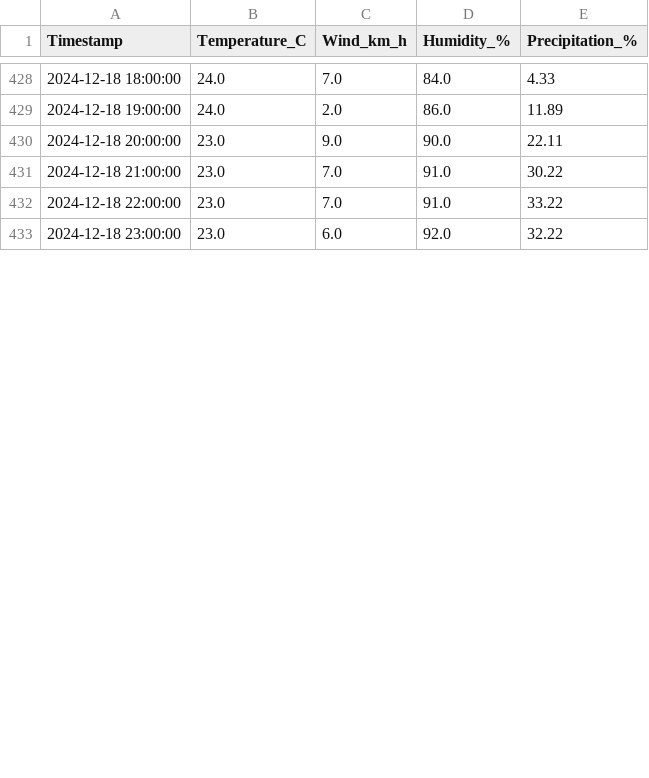
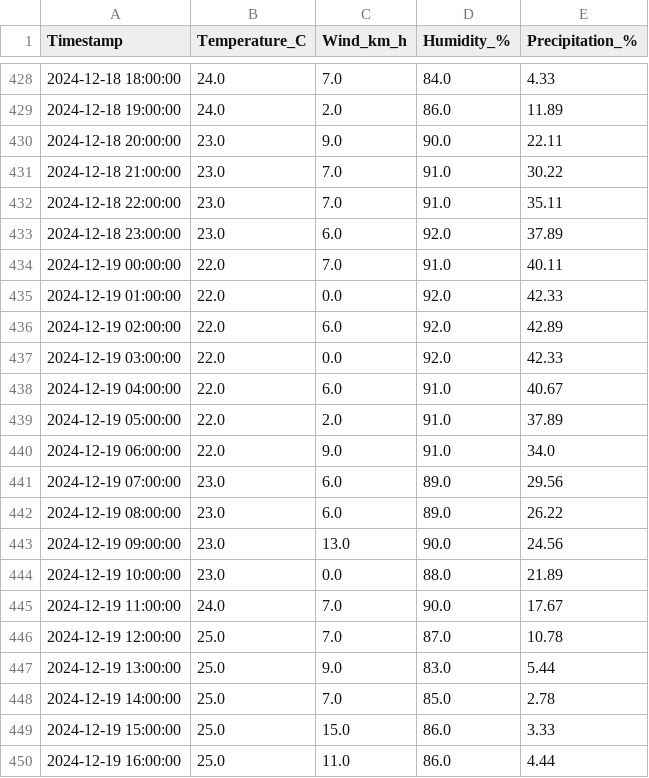
Before and after one commit to xundullah/HAIRO, a CSV file: Data/Exp/ProcessedData_Meteorological_Wollongong_01Dec24_to_20Jan25.csv, drawn as a sheet; only a part is shown, gaps mark what is left out; the diff covers the shown part only.

```diff
--- a/Data/Exp/ProcessedData_Meteorological_Wollongong_01Dec24_to_20Jan25.csv
+++ b/Data/Exp/ProcessedData_Meteorological_Wollongong_01Dec24_to_20Jan25.csv
@@ -431,3 +431,20 @@ Timestamp,Temperature_C,Wind_km_h,Humidity_%,Precipitation_%
 2024-12-18 21:00:00,23.0,7.0,91.0,30.22
-2024-12-18 22:00:00,23.0,7.0,91.0,33.22
-2024-12-18 23:00:00,23.0,6.0,92.0,32.22
+2024-12-18 22:00:00,23.0,7.0,91.0,35.11
+2024-12-18 23:00:00,23.0,6.0,92.0,37.89
+2024-12-19 00:00:00,22.0,7.0,91.0,40.11
+2024-12-19 01:00:00,22.0,0.0,92.0,42.33
+2024-12-19 02:00:00,22.0,6.0,92.0,42.89
+2024-12-19 03:00:00,22.0,0.0,92.0,42.33
+2024-12-19 04:00:00,22.0,6.0,91.0,40.67
+2024-12-19 05:00:00,22.0,2.0,91.0,37.89
+2024-12-19 06:00:00,22.0,9.0,91.0,34.0
+2024-12-19 07:00:00,23.0,6.0,89.0,29.56
+2024-12-19 08:00:00,23.0,6.0,89.0,26.22
+2024-12-19 09:00:00,23.0,13.0,90.0,24.56
+2024-12-19 10:00:00,23.0,0.0,88.0,21.89
+2024-12-19 11:00:00,24.0,7.0,90.0,17.67
+2024-12-19 12:00:00,25.0,7.0,87.0,10.78
+2024-12-19 13:00:00,25.0,9.0,83.0,5.44
+2024-12-19 14:00:00,25.0,7.0,85.0,2.78
+2024-12-19 15:00:00,25.0,15.0,86.0,3.33
+2024-12-19 16:00:00,25.0,11.0,86.0,4.44
```
Also changed, not shown: 7 added rows and 4 edited cells elsewhere in this file, Data/Raw/RawDataset_Meteorological_Wollongong_01Dec24_to_20Jan25.csv, 19 other files.
